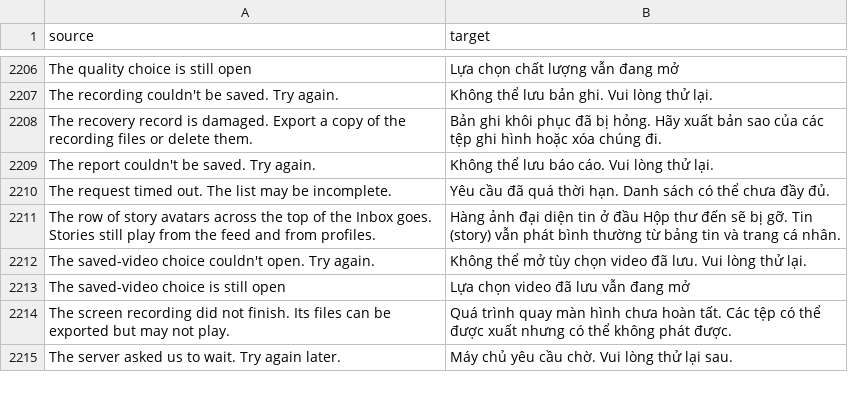
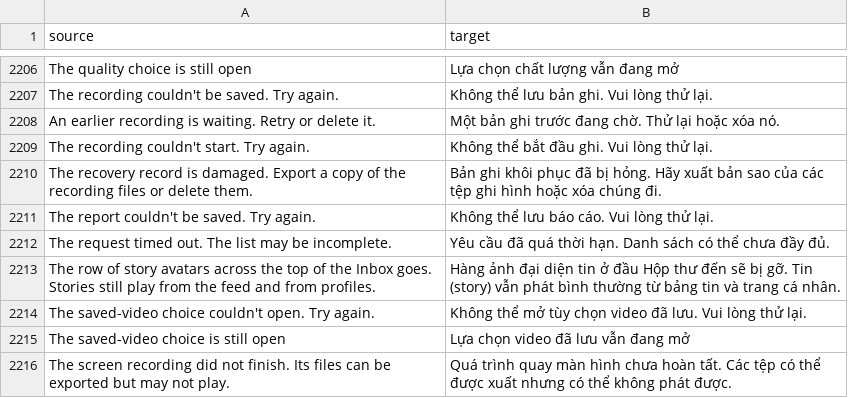
Before and after one commit to SA-SUJON/HushFeed, a CSV file: extensions/tiktok/src/main/l10n/vi.csv, drawn as a sheet; only a part is shown, gaps mark what is left out; the shorter side is filled out with more unchanged rows; the diff names each change by its address in the sheet, - before the commit and + after, or states it on an @@ line.

Commit message:
fix(live): clear an empty screen recording so Record works again
A Screen recording that ended before its first picture left a capture
with only the FLV header behind. It never counted as nothing saved, so
its folder stayed, and every later Record was refused at admission with
the generic "couldn't be saved" toast, even right after consent.

A finished or recovered capture with no video sample is now discarded
the way an empty stream recording is (#531), including one an older
version left. A capture holding video is still kept for Retry. Record's
refusals are typed now, so the toast says an earlier recording is
waiting, that saves are still running, that storage is short, or that
the start failed, and the toasts go through one helper the wrap scan
can measure.

Refs #551

```diff
--- a/extensions/tiktok/src/main/l10n/vi.csv
+++ b/extensions/tiktok/src/main/l10n/vi.csv
+row 2208: An earlier recording is waiting. Retry or delete it. | Một bản ghi trước đang chờ. Thử lại hoặc xóa nó.
+row 2209: The recording couldn't start. Try again. | Không thể bắt đầu ghi. Vui lòng thử lại.
```
Also changed, not shown: extensions/tiktok/src/main/l10n/ar.tsv, extensions/tiktok/src/main/l10n/bg.tsv, 29 other files.
